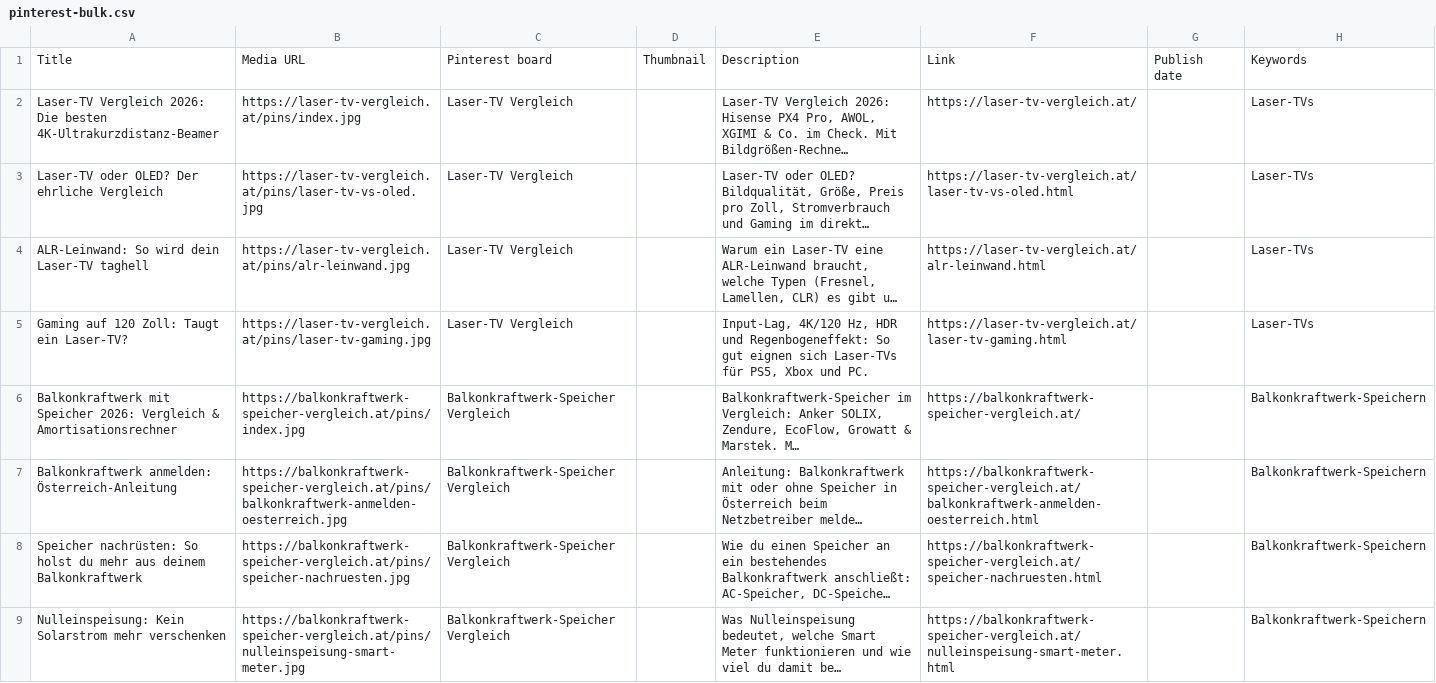
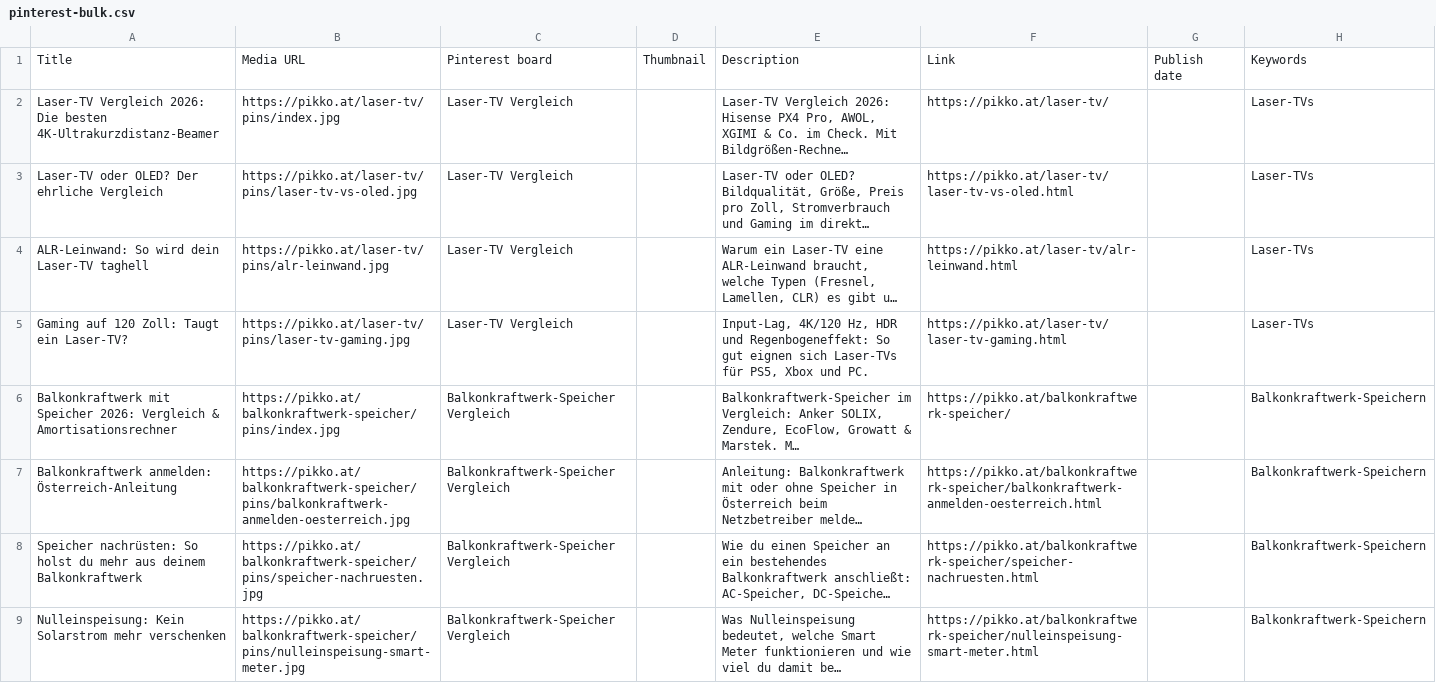
Before and after one commit to freudenthalerried-cmd/matlab, a CSV file: affiliate/marketing/pinterest-bulk.csv, drawn as a sheet; only a part is shown; long unchanged cells end in …; the diff covers the shown part only; the diff names each change by its address in the sheet, - before the commit and + after, or states it on an @@ line.

```diff
--- a/affiliate/marketing/pinterest-bulk.csv
+++ b/affiliate/marketing/pinterest-bulk.csv
-B2: https://laser-tv-vergleich.at/pins/index.jpg
+B2: https://pikko.at/laser-tv/pins/index.jpg
-F2: https://laser-tv-vergleich.at/
+F2: https://pikko.at/laser-tv/
-B3: https://laser-tv-vergleich.at/pins/laser-tv-vs-oled.jpg
+B3: https://pikko.at/laser-tv/pins/laser-tv-vs-oled.jpg
-F3: https://laser-tv-vergleich.at/laser-tv-vs-oled.html
+F3: https://pikko.at/laser-tv/laser-tv-vs-oled.html
-B4: https://laser-tv-vergleich.at/pins/alr-leinwand.jpg
+B4: https://pikko.at/laser-tv/pins/alr-leinwand.jpg
-F4: https://laser-tv-vergleich.at/alr-leinwand.html
+F4: https://pikko.at/laser-tv/alr-leinwand.html
-B5: https://laser-tv-vergleich.at/pins/laser-tv-gaming.jpg
+B5: https://pikko.at/laser-tv/pins/laser-tv-gaming.jpg
-F5: https://laser-tv-vergleich.at/laser-tv-gaming.html
+F5: https://pikko.at/laser-tv/laser-tv-gaming.html
-B6: https://balkonkraftwerk-speicher-vergleich.at/pins/index.jpg
+B6: https://pikko.at/balkonkraftwerk-speicher/pins/index.jpg
-F6: https://balkonkraftwerk-speicher-vergleich.at/
+F6: https://pikko.at/balkonkraftwerk-speicher/
-B7: https://balkonkraftwerk-speicher-vergleich.at/pins/balkonkraftwerk-anmelden-oesterreich.jpg
+B7: https://pikko.at/balkonkraftwerk-speicher/pins/balkonkraftwerk-anmelden-oesterreich.jpg
-F7: https://balkonkraftwerk-speicher-vergleich.at/balkonkraftwerk-anmelden-oesterreich.html
+F7: https://pikko.at/balkonkraftwerk-speicher/balkonkraftwerk-anmelden-oesterreich.html
-B8: https://balkonkraftwerk-speicher-vergleich.at/pins/speicher-nachruesten.jpg
+B8: https://pikko.at/balkonkraftwerk-speicher/pins/speicher-nachruesten.jpg
-F8: https://balkonkraftwerk-speicher-vergleich.at/speicher-nachruesten.html
+F8: https://pikko.at/balkonkraftwerk-speicher/speicher-nachruesten.html
-B9: https://balkonkraftwerk-speicher-vergleich.at/pins/nulleinspeisung-smart-meter.jpg
+B9: https://pikko.at/balkonkraftwerk-speicher/pins/nulleinspeisung-smart-meter.jpg
-F9: https://balkonkraftwerk-speicher-vergleich.at/nulleinspeisung-smart-meter.html
+F9: https://pikko.at/balkonkraftwerk-speicher/nulleinspeisung-smart-meter.html
```
Also changed, not shown: 64 edited cells elsewhere in this file, affiliate/marketing/google-ads-editor.csv, 53 other files.
